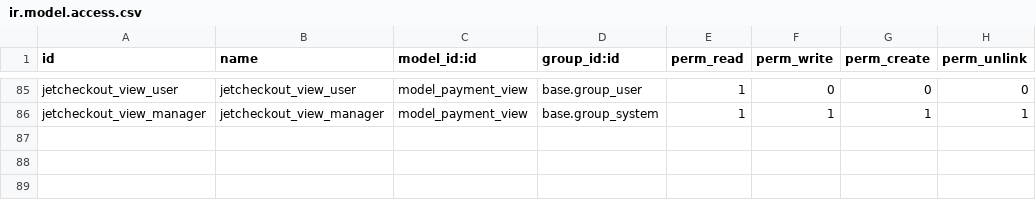
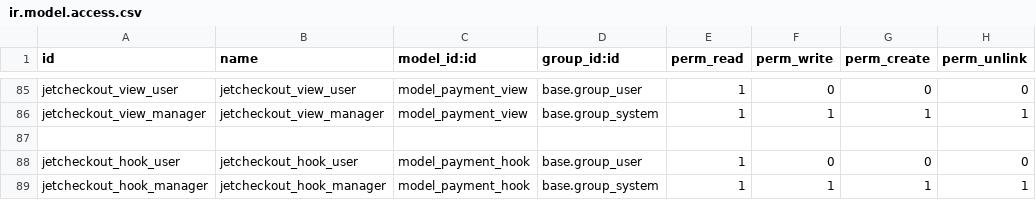
Before and after one commit to projetgrup/Payment-Service, a CSV file: payment_jetcheckout_system/security/ir.model.access.csv, drawn as a sheet; only a part is shown, gaps mark what is left out; the diff names each change by its address in the sheet, - before the commit and + after, or states it on an @@ line.

Commit message:
[IMP] hooks

```diff
--- a/payment_jetcheckout_system/security/ir.model.access.csv
+++ b/payment_jetcheckout_system/security/ir.model.access.csv
+row 87: (empty)
+row 88: jetcheckout_hook_user | jetcheckout_hook_user | model_payment_hook | base.group_user | 1 | 0 | 0 | 0
+row 89: jetcheckout_hook_manager | jetcheckout_hook_manager | model_payment_hook | base.group_system | 1 | 1 | 1 | 1
```
Also changed, not shown: 16 other files.
